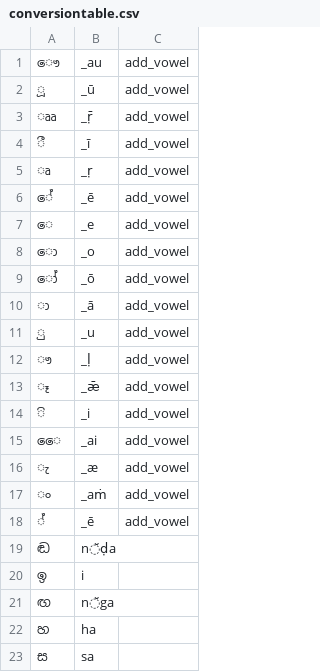
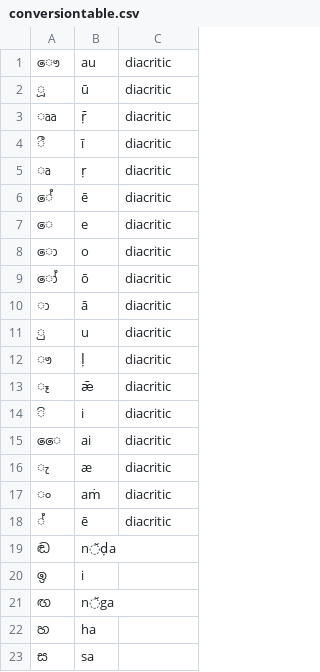
Before and after one commit to crebert/transliterator, a CSV file: conversiontable.csv, drawn as a sheet; only a part is shown.

Commit message:
add special marker for diacritics later in the process

```diff
--- a/conversiontable.csv
+++ b/conversiontable.csv
@@ -1,19 +1,19 @@
-ෞ,_au,add_vowel
-ූ,_ū,add_vowel
-ෲ,_ṝ,add_vowel
-ී,_ī,add_vowel
-ෘ,_ṛ,add_vowel
-ේ,_ē,add_vowel
-ෙ,_e,add_vowel
-ො,_o,add_vowel
-ෝ,_ō,add_vowel
-ා,_ā,add_vowel
-ු,_u,add_vowel
-ෟ,_ḷ,add_vowel
-ෑ,_ǣ,add_vowel
-ි,_i,add_vowel
-ෛ,_ai,add_vowel
-ැ,_æ,add_vowel
-ං,_aṁ,add_vowel
-්,_ē,add_vowel
+ෞ,au,diacritic
+ූ,ū,diacritic
+ෲ,ṝ,diacritic
+ී,ī,diacritic
+ෘ,ṛ,diacritic
+ේ,ē,diacritic
+ෙ,e,diacritic
+ො,o,diacritic
+ෝ,ō,diacritic
+ා,ā,diacritic
+ු,u,diacritic
+ෟ,ḷ,diacritic
+ෑ,ǣ,diacritic
+ි,i,diacritic
+ෛ,ai,diacritic
+ැ,æ,diacritic
+ං,aṁ,diacritic
+්,ē,diacritic
 ඬ,n̆ḍa,
```
